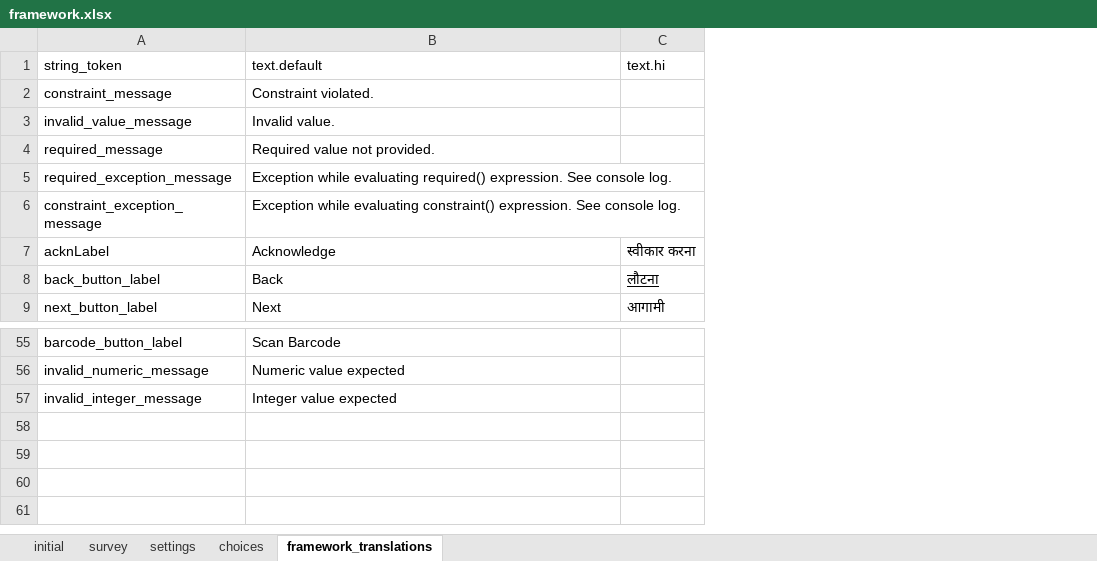
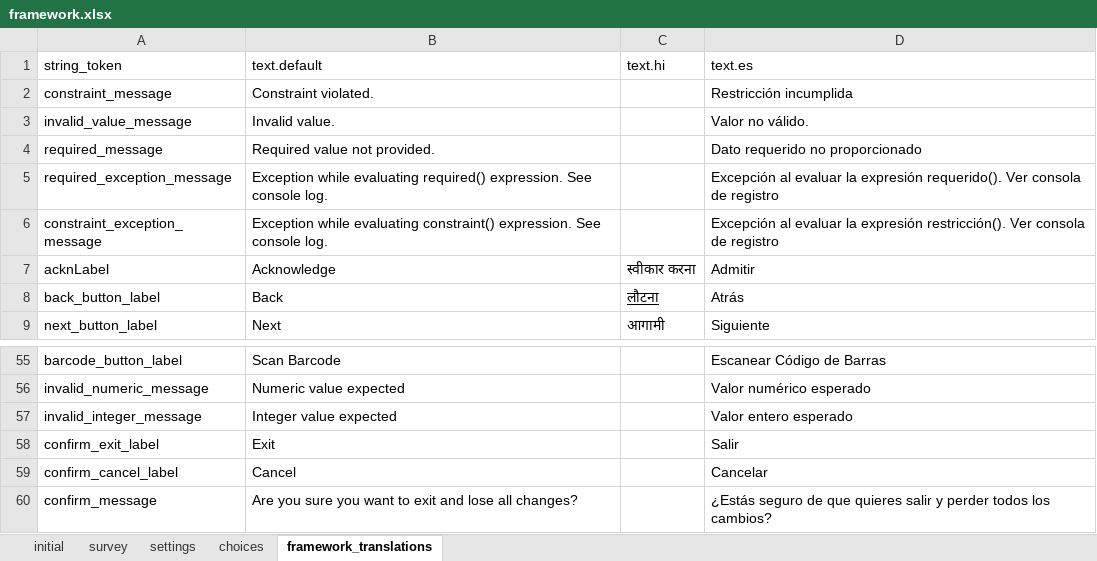
Before and after one commit to dotieono/app-designer, an Excel workbook: app/config/assets/framework/forms/framework/framework.xlsx, sheet framework_translations, drawn as a sheet; only a part is shown, gaps mark what is left out; values as stored, in another font and other column widths than the file's, no borders; the diff names each change by its address in the sheet, - before the commit and + after, or states it on an @@ line.

```diff
--- a/app/config/assets/framework/forms/framework/framework.xlsx (sheet framework_translations)
+++ b/app/config/assets/framework/forms/framework/framework.xlsx (sheet framework_translations)
+column D (text.es), rows 2-9: Restricción incumplida | Valor no válido. | Dato requerido no proporcionado | Excepción al evaluar la expresión requerido(). Ver consola de registro | Excepción al evaluar la expresión restricción(). Ver consola de registro | Admitir | Atrás | Siguiente; rows 55-57: Escanear Código de Barras | Valor numérico esperado | Valor entero esperado
+row 58: confirm_exit_label | Exit |  | Salir
+row 59: confirm_cancel_label | Cancel |  | Cancelar
+row 60: confirm_message | Are you sure you want to exit and lose all changes? |  | ¿Estás seguro de que quieres salir y perder todos los cambios?
```
Also changed, not shown: sheet choices, sheet settings, 28 other files.
